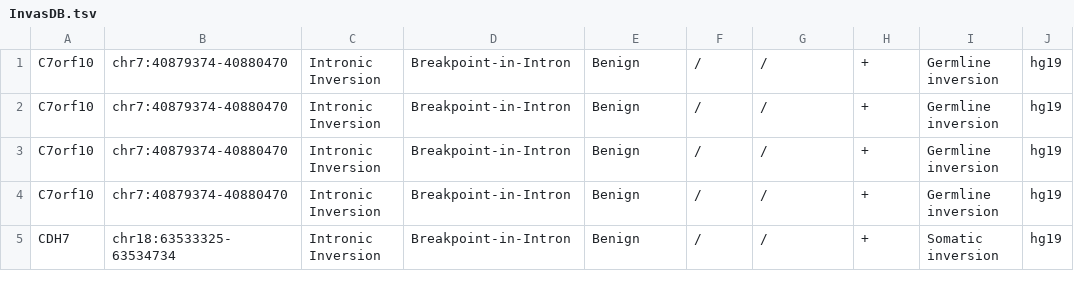
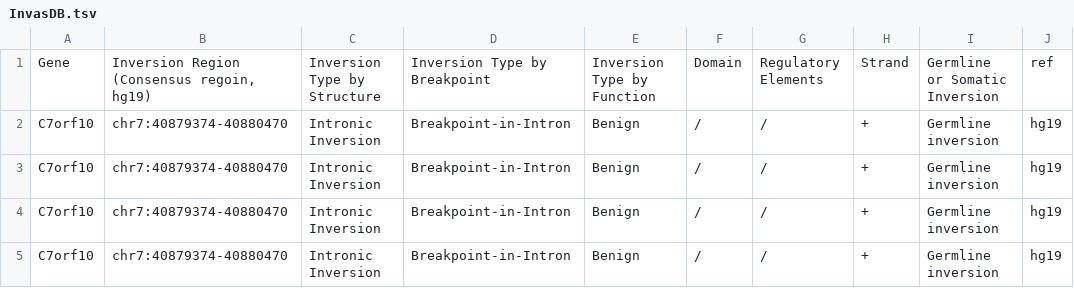
Before and after one commit to deepomicslab/INVAS, a TSV file: db/InvasDB.tsv, drawn as a sheet; only a part is shown; the shorter side is filled out with more unchanged rows; the diff names each change by its address in the sheet, - before the commit and + after, or states it on an @@ line.

```diff
--- a/db/InvasDB.tsv
+++ b/db/InvasDB.tsv
+row 1: Gene | Inversion Region (Consensus regoin, hg19) | Inversion Type by Structure | Inversion Type by Breakpoint | Inversion Type by Function | Domain | Regulatory Elements | Strand | Germline or Somatic Inversion | ref
```
Also changed, not shown: 3 other files.
